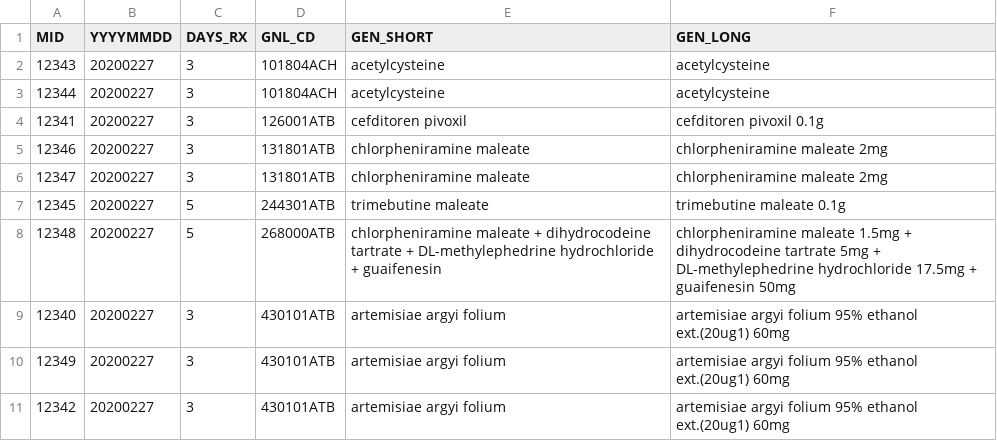
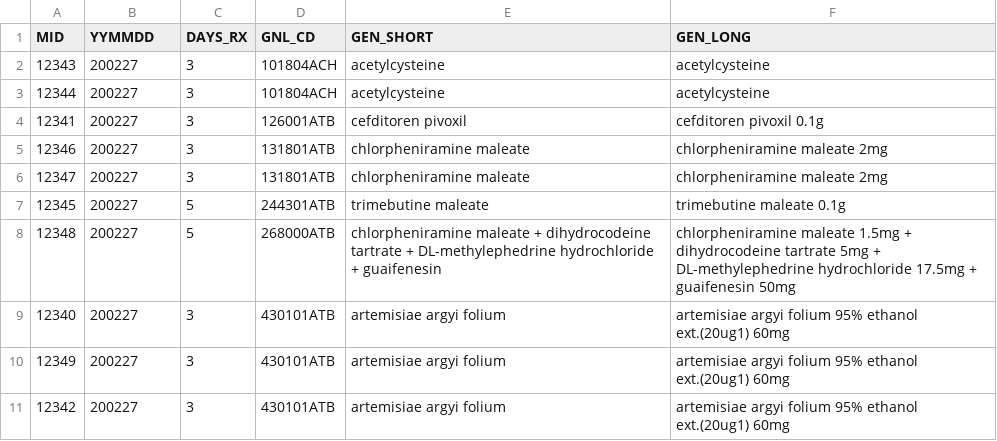
Before and after one commit to gp2u/opendata4covid19, a CSV file: Results/med_info_covid.csv, drawn as a sheet.

Commit message:
Added schema notes and rationalised all dates to YYMMDD

```diff
--- a/Results/med_info_covid.csv
+++ b/Results/med_info_covid.csv
@@ -1,11 +1,11 @@
-"MID","YYYYMMDD","DAYS_RX","GNL_CD","GEN_SHORT","GEN_LONG"
-12343,"20200227",3,"101804ACH","acetylcysteine","acetylcysteine"
-12344,"20200227",3,"101804ACH","acetylcysteine","acetylcysteine"
-12341,"20200227",3,"126001ATB","cefditoren pivoxil","cefditoren pivoxil 0.1g"
-12346,"20200227",3,"131801ATB","chlorpheniramine maleate","chlorpheniramine maleate 2mg"
-12347,"20200227",3,"131801ATB","chlorpheniramine maleate","chlorpheniramine maleate 2mg"
-12345,"20200227",5,"244301ATB","trimebutine maleate","trimebutine maleate 0.1g"
-12348,"20200227",5,"268000ATB","chlorpheniramine maleate + dihydrocodeine tartrate + DL-methylephedrine hydrochloride + guaifenesin","chlorpheniramine maleate 1.5mg + dihydrocodeine tartrate 5mg + DL-methylephedrine hydrochloride 17.5mg + guaifenesin 50mg"
-12340,"20200227",3,"430101ATB","artemisiae argyi folium","artemisiae argyi folium 95% ethanol ext.(20ug1) 60mg"
-12349,"20200227",3,"430101ATB","artemisiae argyi folium","artemisiae argyi folium 95% ethanol ext.(20ug1) 60mg"
-12342,"20200227",3,"430101ATB","artemisiae argyi folium","artemisiae argyi folium 95% ethanol ext.(20ug1) 60mg"
+"MID","YYMMDD","DAYS_RX","GNL_CD","GEN_SHORT","GEN_LONG"
+12343,"200227",3,"101804ACH","acetylcysteine","acetylcysteine"
+12344,"200227",3,"101804ACH","acetylcysteine","acetylcysteine"
+12341,"200227",3,"126001ATB","cefditoren pivoxil","cefditoren pivoxil 0.1g"
+12346,"200227",3,"131801ATB","chlorpheniramine maleate","chlorpheniramine maleate 2mg"
+12347,"200227",3,"131801ATB","chlorpheniramine maleate","chlorpheniramine maleate 2mg"
+12345,"200227",5,"244301ATB","trimebutine maleate","trimebutine maleate 0.1g"
+12348,"200227",5,"268000ATB","chlorpheniramine maleate + dihydrocodeine tartrate + DL-methylephedrine hydrochloride + guaifenesin","chlorpheniramine maleate 1.5mg + dihydrocodeine tartrate 5mg + DL-methylephedrine hydrochloride 17.5mg + guaifenesin 50mg"
+12340,"200227",3,"430101ATB","artemisiae argyi folium","artemisiae argyi folium 95% ethanol ext.(20ug1) 60mg"
+12349,"200227",3,"430101ATB","artemisiae argyi folium","artemisiae argyi folium 95% ethanol ext.(20ug1) 60mg"
+12342,"200227",3,"430101ATB","artemisiae argyi folium","artemisiae argyi folium 95% ethanol ext.(20ug1) 60mg"
```
Also changed, not shown: Results/med_info_phx.csv, 2 other files.
